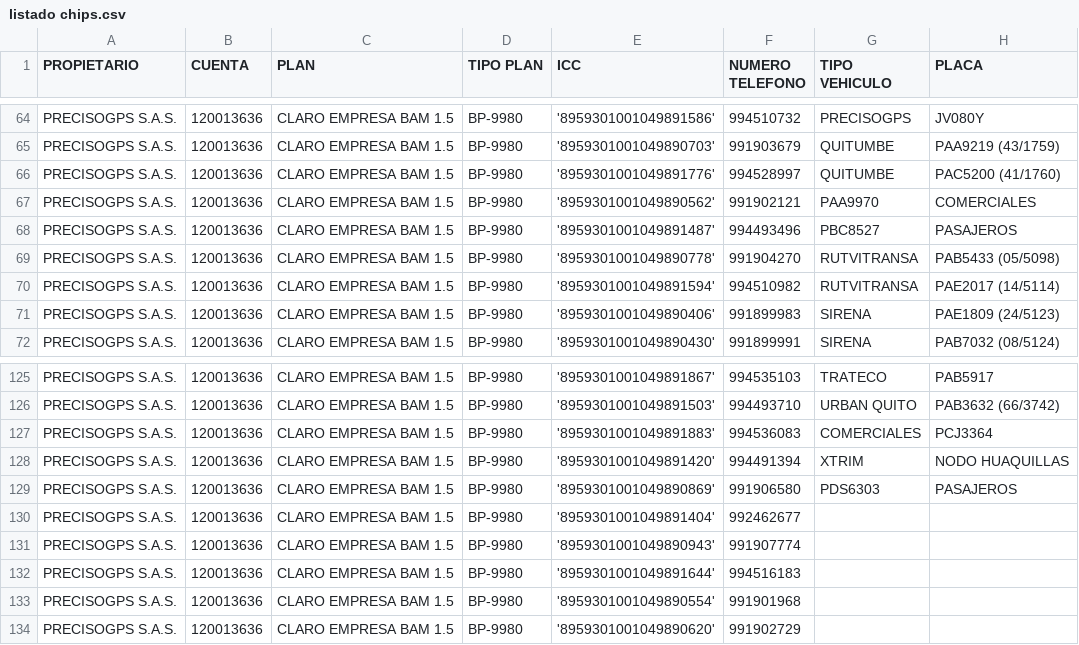
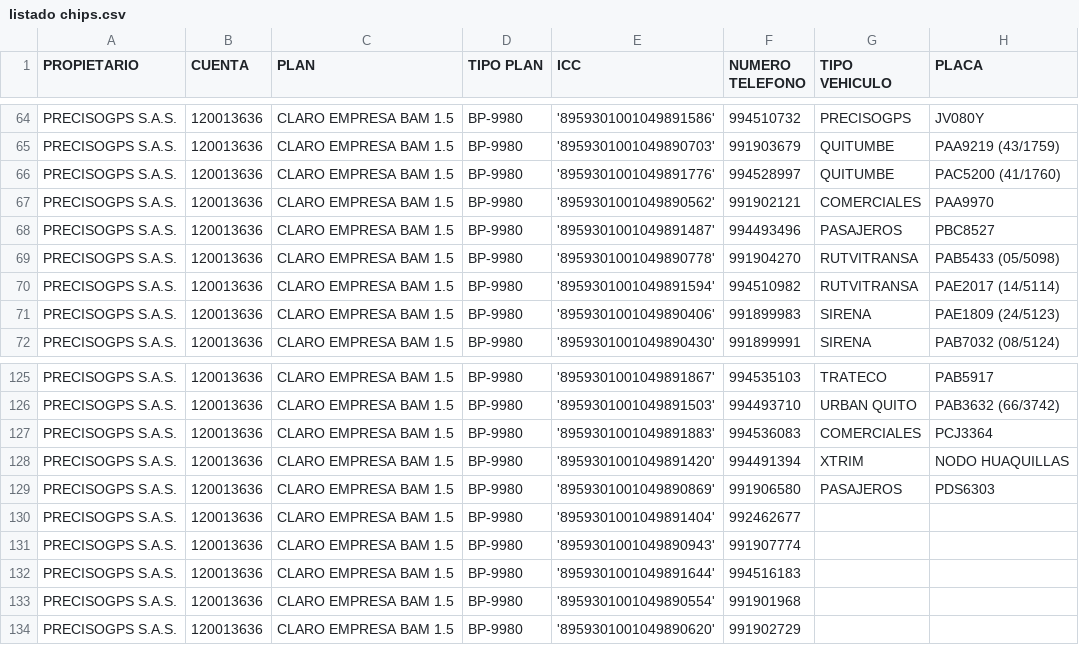
Before and after one commit to Ariel2003B/PrecisoWeb, a CSV file: listado chips.csv, drawn as a sheet; only a part is shown, gaps mark what is left out.

```diff
--- a/listado chips.csv
+++ b/listado chips.csv
@@ -66,4 +66,4 @@ PRECISOGPS S.A.S.;120013636;CLARO EMPRESA BAM 1.5;BP-9980;'8959301001049890703';
 PRECISOGPS S.A.S.;120013636;CLARO EMPRESA BAM 1.5;BP-9980;'8959301001049891776';994528997;QUITUMBE;PAC5200 (41/1760)
-PRECISOGPS S.A.S.;120013636;CLARO EMPRESA BAM 1.5;BP-9980;'8959301001049890562';991902121;PAA9970;COMERCIALES
-PRECISOGPS S.A.S.;120013636;CLARO EMPRESA BAM 1.5;BP-9980;'8959301001049891487';994493496;PBC8527;PASAJEROS
+PRECISOGPS S.A.S.;120013636;CLARO EMPRESA BAM 1.5;BP-9980;'8959301001049890562';991902121;COMERCIALES;PAA9970
+PRECISOGPS S.A.S.;120013636;CLARO EMPRESA BAM 1.5;BP-9980;'8959301001049891487';994493496;PASAJEROS;PBC8527
 PRECISOGPS S.A.S.;120013636;CLARO EMPRESA BAM 1.5;BP-9980;'8959301001049890778';991904270;RUTVITRANSA;PAB5433 (05/5098)
@@ -128,3 +128,3 @@ PRECISOGPS S.A.S.;120013636;CLARO EMPRESA BAM 1.5;BP-9980;'8959301001049891883';
 PRECISOGPS S.A.S.;120013636;CLARO EMPRESA BAM 1.5;BP-9980;'8959301001049891420';994491394;XTRIM;NODO HUAQUILLAS
-PRECISOGPS S.A.S.;120013636;CLARO EMPRESA BAM 1.5;BP-9980;'8959301001049890869';991906580;PDS6303;PASAJEROS
+PRECISOGPS S.A.S.;120013636;CLARO EMPRESA BAM 1.5;BP-9980;'8959301001049890869';991906580;PASAJEROS;PDS6303
 PRECISOGPS S.A.S.;120013636;CLARO EMPRESA BAM 1.5;BP-9980;'8959301001049891404';992462677;;
```
Also changed, not shown: 4 other files.
